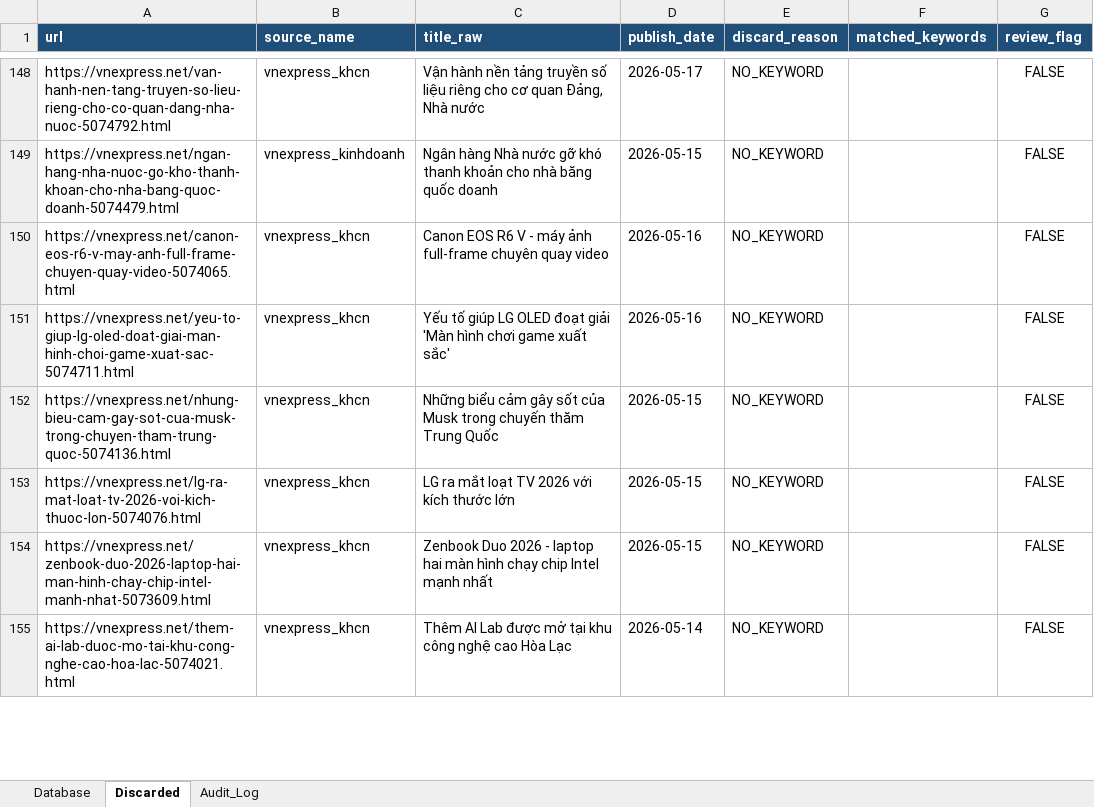
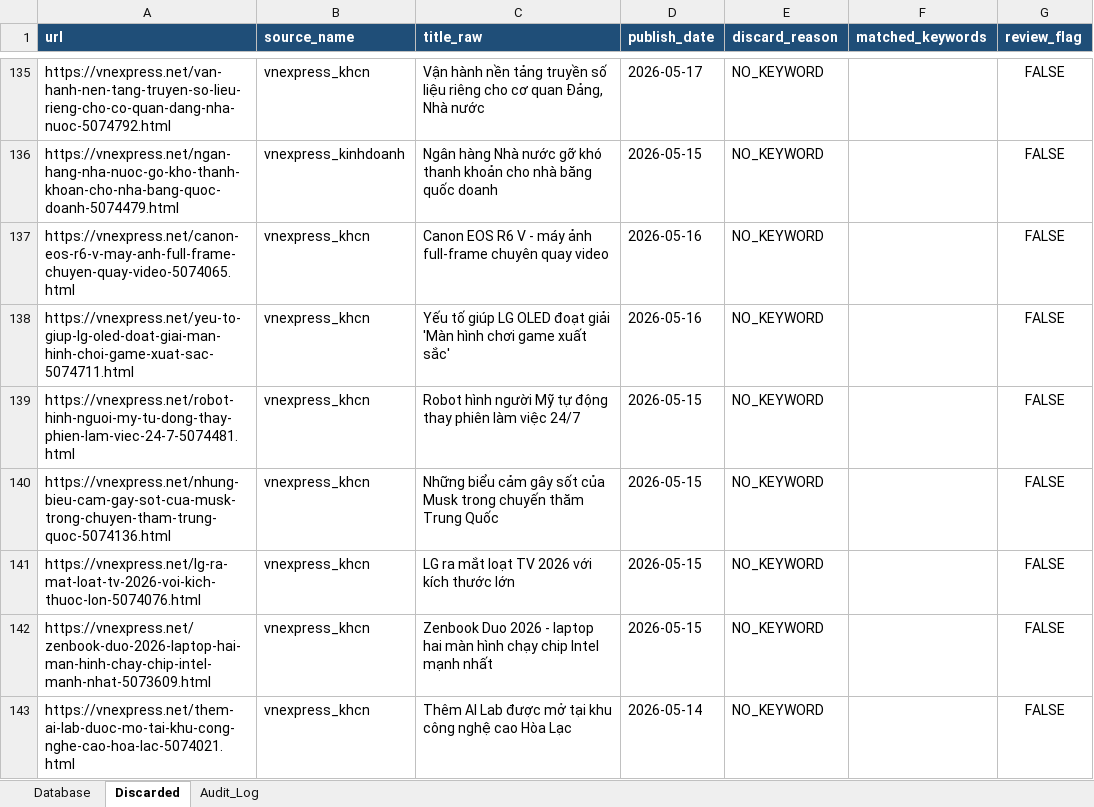
Before and after one commit to Hienhd15411/MR, an Excel workbook: output/raw_data.xlsx, sheet Discarded, drawn as a sheet; only a part is shown, gaps mark what is left out; values as stored, in another font and other column widths than the file's, no borders; the diff covers the shown part only; the diff names each change by its address in the sheet, - before the commit and + after, or states it on an @@ line.

```diff
--- a/output/raw_data.xlsx (sheet Discarded)
+++ b/output/raw_data.xlsx (sheet Discarded)
+row 139: https://vnexpress.net/robot-hinh-nguoi-my-tu-dong-thay-phien-lam-viec-24-7-5074481.html | vnexpress_khcn | Robot hình người Mỹ tự động thay phiên làm việc 24/7 | 2026-05-15 | NO_KEYWORD |  | FALSE
```
Also changed, not shown: 4 added rows, 25 removed rows and 10 edited cells elsewhere in this sheet, sheet Database, sheet Audit_Log, 1 other file.
